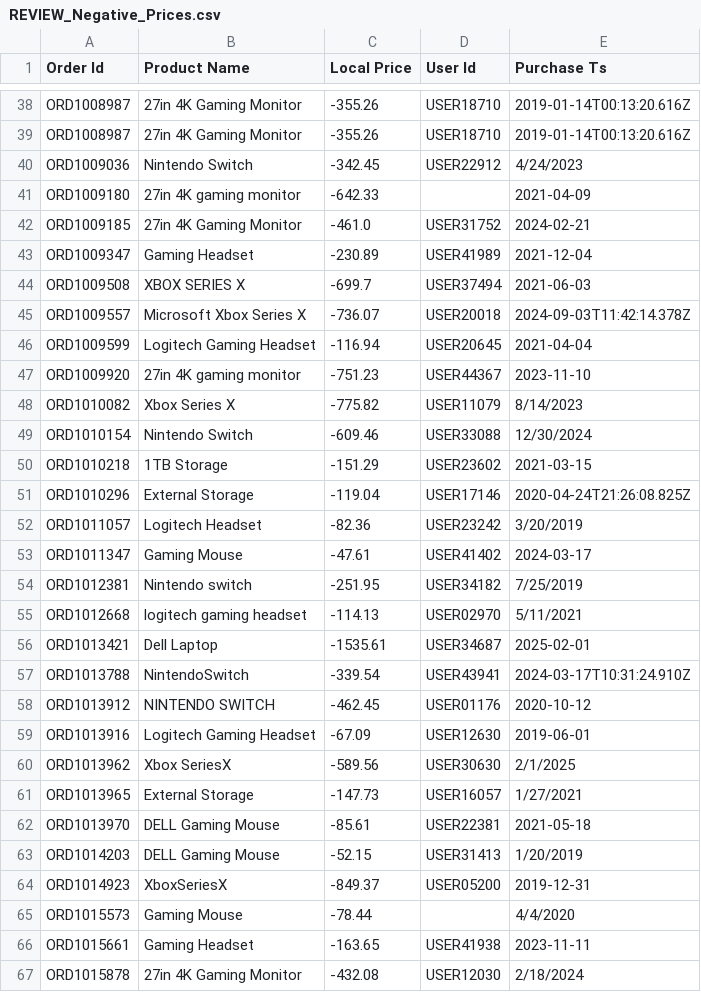
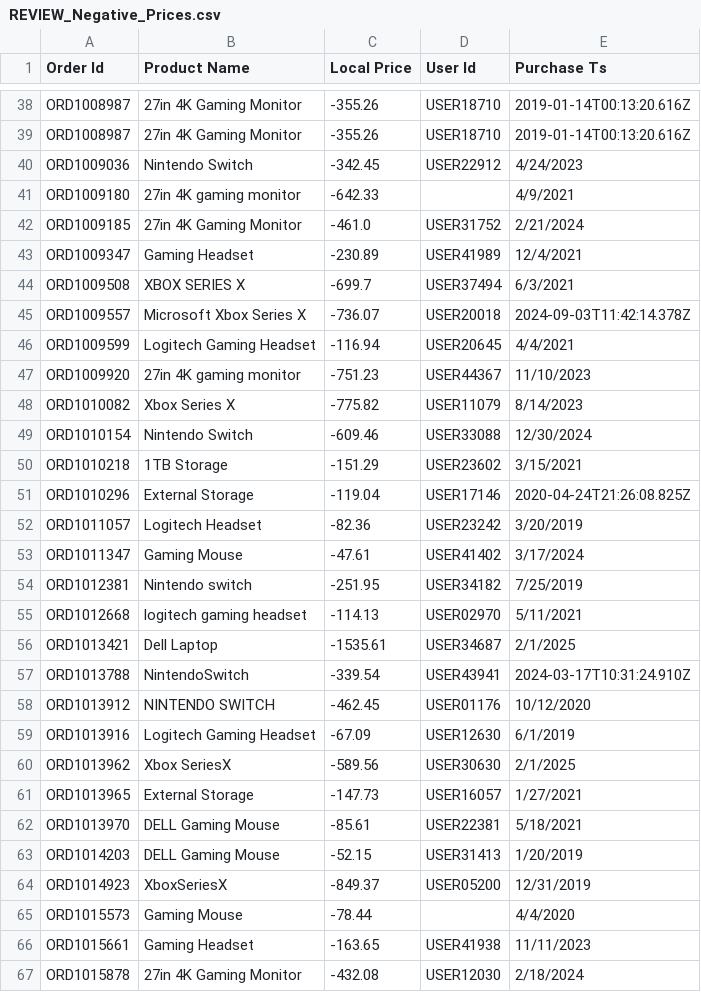
Before and after one commit to kiobov/Analytics, a CSV file: ProductsRevenueTrends/REVIEW_Negative_Prices.csv, drawn as a sheet; only a part is shown, gaps mark what is left out; the diff covers the shown part only.

```diff
--- a/ProductsRevenueTrends/REVIEW_Negative_Prices.csv
+++ b/ProductsRevenueTrends/REVIEW_Negative_Prices.csv
@@ -40,28 +40,28 @@ ORD1008987, 27in 4K Gaming Monitor,-355.26,USER18710,2019-01-14T00:13:20.616Z
 ORD1009036,Nintendo Switch,-342.45,USER22912,4/24/2023
-ORD1009180,27in 4K gaming monitor,-642.33,,2021-04-09
-ORD1009185, 27in 4K Gaming Monitor ,-461.0,USER31752,2024-02-21
-ORD1009347,Gaming Headset,-230.89,USER41989,2021-12-04
-ORD1009508,XBOX SERIES X ,-699.7,USER37494,2021-06-03
+ORD1009180,27in 4K gaming monitor,-642.33,,4/9/2021
+ORD1009185, 27in 4K Gaming Monitor ,-461.0,USER31752,2/21/2024
+ORD1009347,Gaming Headset,-230.89,USER41989,12/4/2021
+ORD1009508,XBOX SERIES X ,-699.7,USER37494,6/3/2021
 ORD1009557, Microsoft Xbox Series X ,-736.07,USER20018,2024-09-03T11:42:14.378Z
-ORD1009599,Logitech Gaming Headset,-116.94,USER20645,2021-04-04
-ORD1009920, 27in 4K gaming monitor ,-751.23,USER44367,2023-11-10
+ORD1009599,Logitech Gaming Headset,-116.94,USER20645,4/4/2021
+ORD1009920, 27in 4K gaming monitor ,-751.23,USER44367,11/10/2023
 ORD1010082, Xbox Series X,-775.82,USER11079,8/14/2023
 ORD1010154,Nintendo Switch,-609.46,USER33088,12/30/2024
-ORD1010218,1TB Storage ,-151.29,USER23602,2021-03-15
+ORD1010218,1TB Storage ,-151.29,USER23602,3/15/2021
 ORD1010296,External Storage ,-119.04,USER17146,2020-04-24T21:26:08.825Z
 ORD1011057,Logitech Headset ,-82.36,USER23242,3/20/2019
-ORD1011347,Gaming Mouse ,-47.61,USER41402,2024-03-17
+ORD1011347,Gaming Mouse ,-47.61,USER41402,3/17/2024
 ORD1012381,Nintendo switch,-251.95,USER34182,7/25/2019
 ORD1012668,logitech gaming headset,-114.13,USER02970,5/11/2021
-ORD1013421,Dell Laptop,-1535.61,USER34687,2025-02-01
+ORD1013421,Dell Laptop,-1535.61,USER34687,2/1/2025
 ORD1013788,NintendoSwitch ,-339.54,USER43941,2024-03-17T10:31:24.910Z
-ORD1013912, NINTENDO SWITCH,-462.45,USER01176,2020-10-12
-ORD1013916, Logitech Gaming Headset ,-67.09,USER12630,2019-06-01
+ORD1013912, NINTENDO SWITCH,-462.45,USER01176,10/12/2020
+ORD1013916, Logitech Gaming Headset ,-67.09,USER12630,6/1/2019
 ORD1013962,Xbox SeriesX ,-589.56,USER30630,2/1/2025
 ORD1013965,External Storage,-147.73,USER16057,1/27/2021
-ORD1013970,DELL Gaming Mouse,-85.61,USER22381,2021-05-18
+ORD1013970,DELL Gaming Mouse,-85.61,USER22381,5/18/2021
 ORD1014203, DELL Gaming Mouse,-52.15,USER31413,1/20/2019
-ORD1014923,XboxSeriesX,-849.37,USER05200,2019-12-31
+ORD1014923,XboxSeriesX,-849.37,USER05200,12/31/2019
 ORD1015573, Gaming Mouse ,-78.44,,4/4/2020
-ORD1015661,Gaming Headset,-163.65,USER41938,2023-11-11
+ORD1015661,Gaming Headset,-163.65,USER41938,11/11/2023
 ORD1015878,27in 4K Gaming Monitor,-432.08,USER12030,2/18/2024
```
Also changed, not shown: 184 edited cells elsewhere in this file, 5 other files.
